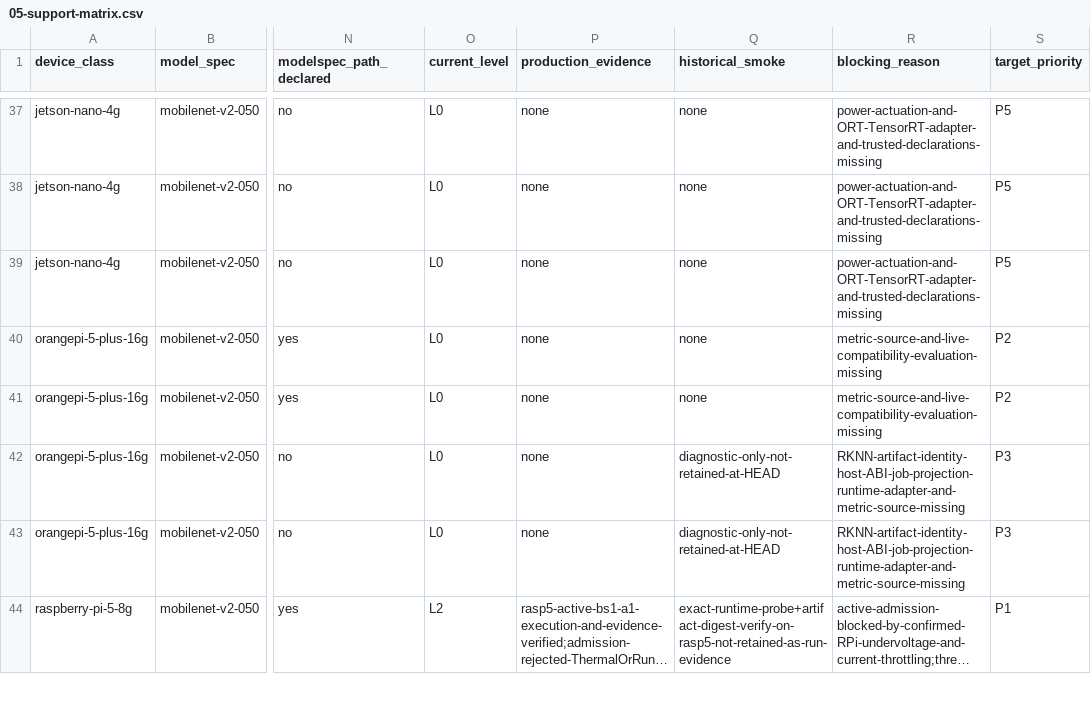
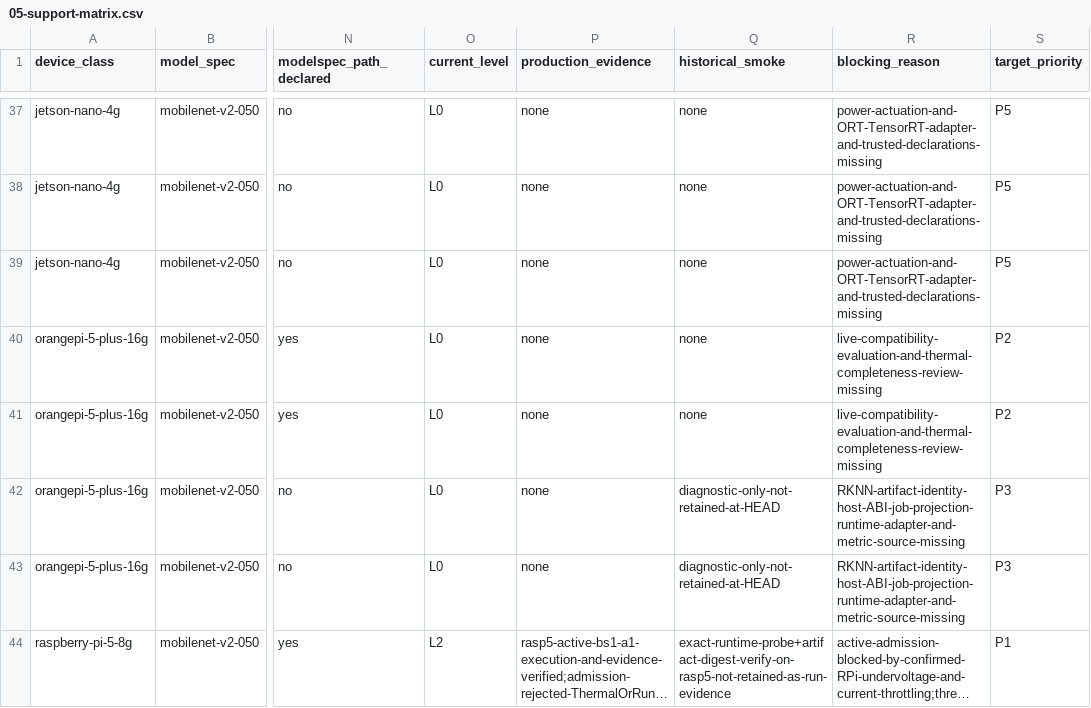
Before and after one commit to lab-paper-code/chill, a CSV file: docs/design/profiling/foundations/runtime-execution/05-support-matrix.csv, drawn as a sheet; only a part is shown, gaps mark what is left out; long unchanged cells end in …; the diff names each change by its address in the sheet, - before the commit and + after, or states it on an @@ line.

Commit message:
charts: bind Orange Pi wall-power source

```diff
--- a/docs/design/profiling/foundations/runtime-execution/05-support-matrix.csv
+++ b/docs/design/profiling/foundations/runtime-execution/05-support-matrix.csv
-R40:R41 (blocking_reason): metric-source-and-live-compatibility-evaluation-missing
+R40:R41 (blocking_reason): live-compatibility-evaluation-and-thermal-completeness-review-missing
```
Also changed, not shown: 2 other files.
